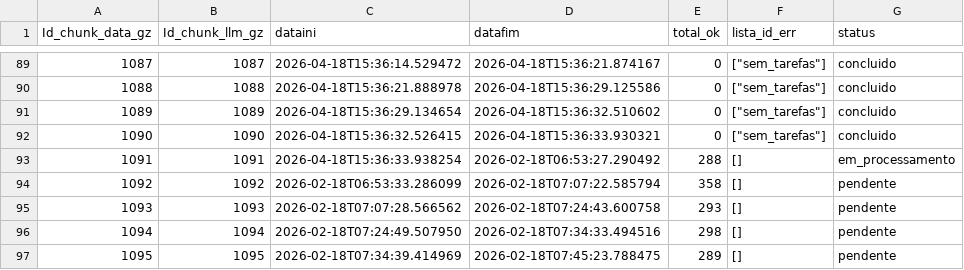
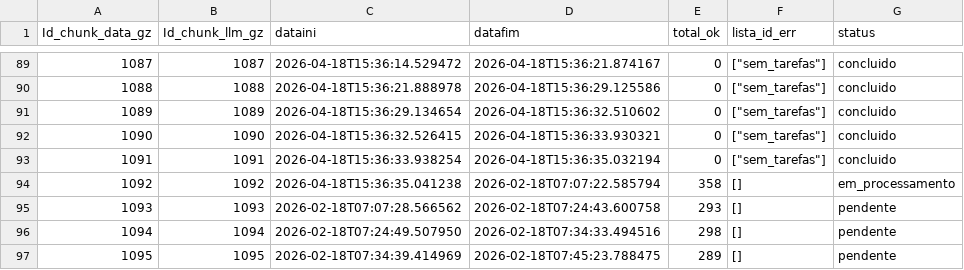
Before and after one commit to carlex22/PARA3, a CSV file: new_tracking_processamento_up1.csv, drawn as a sheet; only a part is shown, gaps mark what is left out.

Commit message:
✅ Chunk 001092 já completo (reaproveitado)

```diff
--- a/new_tracking_processamento_up1.csv
+++ b/new_tracking_processamento_up1.csv
@@ -92,4 +92,4 @@ Id_chunk_data_gz,Id_chunk_llm_gz,dataini,datafim,total_ok,lista_id_err,status
 1090,1090,2026-04-18T15:36:32.526415,2026-04-18T15:36:33.930321,0,"[""sem_tarefas""]",concluido
-1091,1091,2026-04-18T15:36:33.938254,2026-02-18T06:53:27.290492,288,[],em_processamento
-1092,1092,2026-02-18T06:53:33.286099,2026-02-18T07:07:22.585794,358,[],pendente
+1091,1091,2026-04-18T15:36:33.938254,2026-04-18T15:36:35.032194,0,"[""sem_tarefas""]",concluido
+1092,1092,2026-04-18T15:36:35.041238,2026-02-18T07:07:22.585794,358,[],em_processamento
 1093,1093,2026-02-18T07:07:28.566562,2026-02-18T07:24:43.600758,293,[],pendente
```
